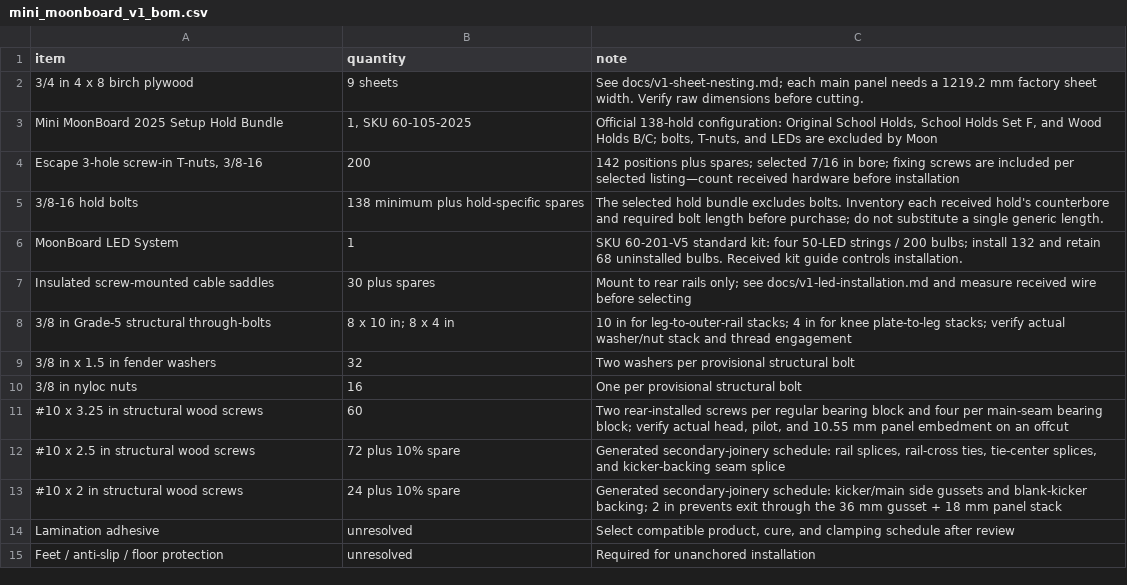
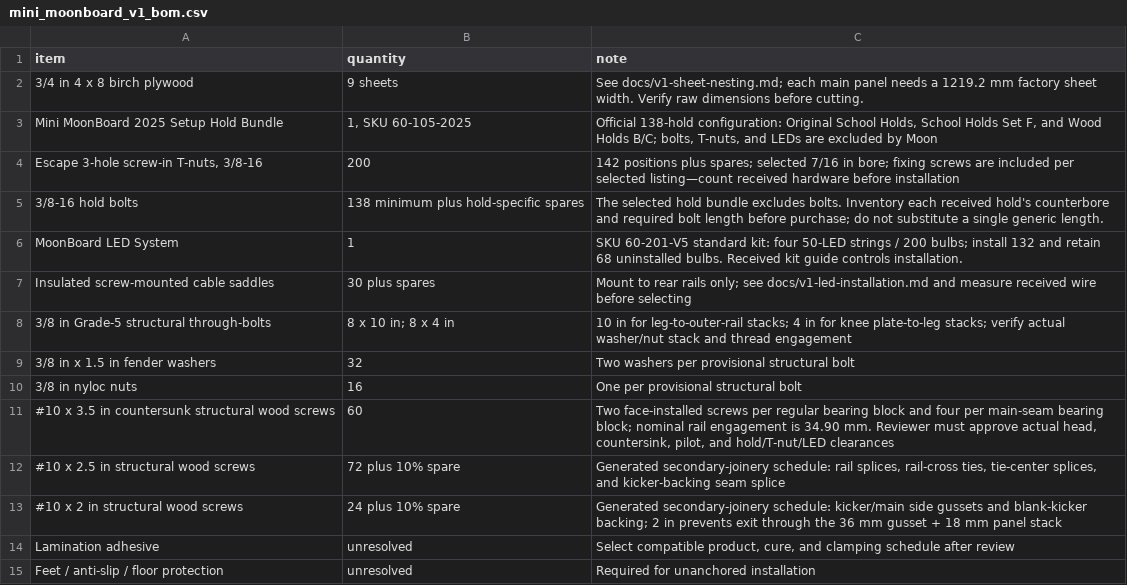
Before and after one commit to mckayreedmoore/mini-moonboard, a CSV file: exports/mini_moonboard_v1_bom.csv, drawn as a sheet.

```diff
--- a/exports/mini_moonboard_v1_bom.csv
+++ b/exports/mini_moonboard_v1_bom.csv
@@ -10,3 +10,3 @@ Insulated screw-mounted cable saddles,30 plus spares,Mount to rear rails only; s
 3/8 in nyloc nuts,16,One per provisional structural bolt
-#10 x 3.25 in structural wood screws,60,"Two rear-installed screws per regular bearing block and four per main-seam bearing block; verify actual head, pilot, and 10.55 mm panel embedment on an offcut"
+#10 x 3.5 in countersunk structural wood screws,60,"Two face-installed screws per regular bearing block and four per main-seam bearing block; nominal rail engagement is 34.90 mm. Reviewer must approve actual head, countersink, pilot, and hold/T-nut/LED clearances"
 #10 x 2.5 in structural wood screws,72 plus 10% spare,"Generated secondary-joinery schedule: rail splices, rail-cross ties, tie-center splices, and kicker-backing seam splice"
```
Also changed, not shown: exports/mini_moonboard_v1_connection_schedule.csv, 8 other files.
